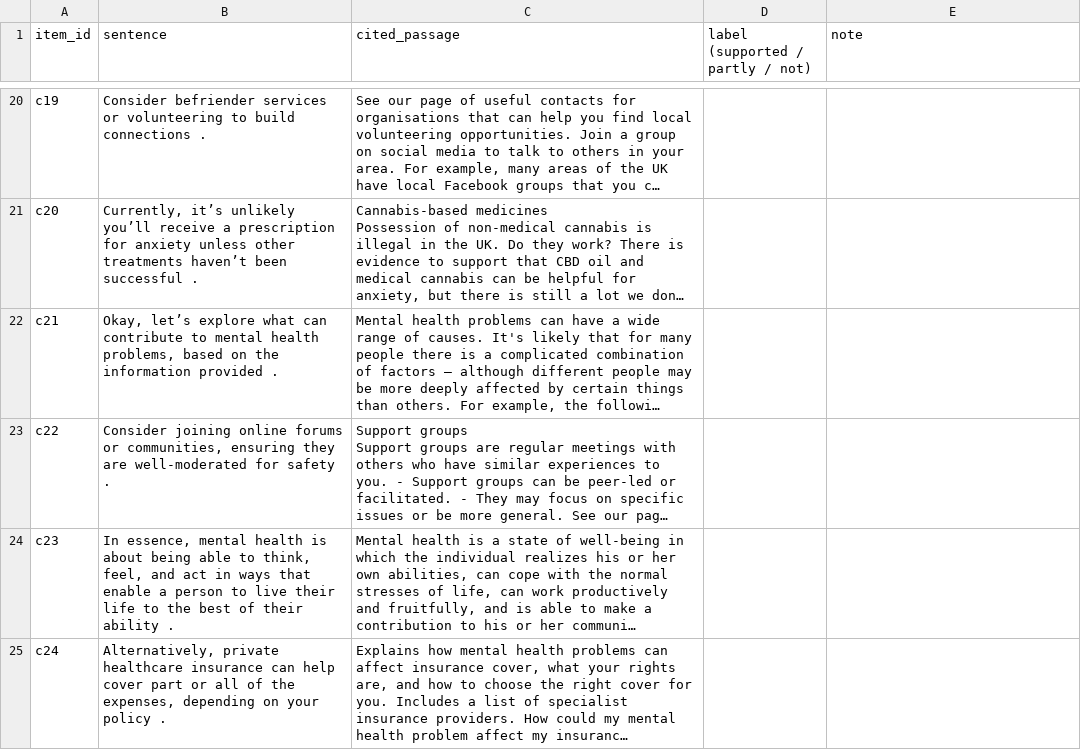
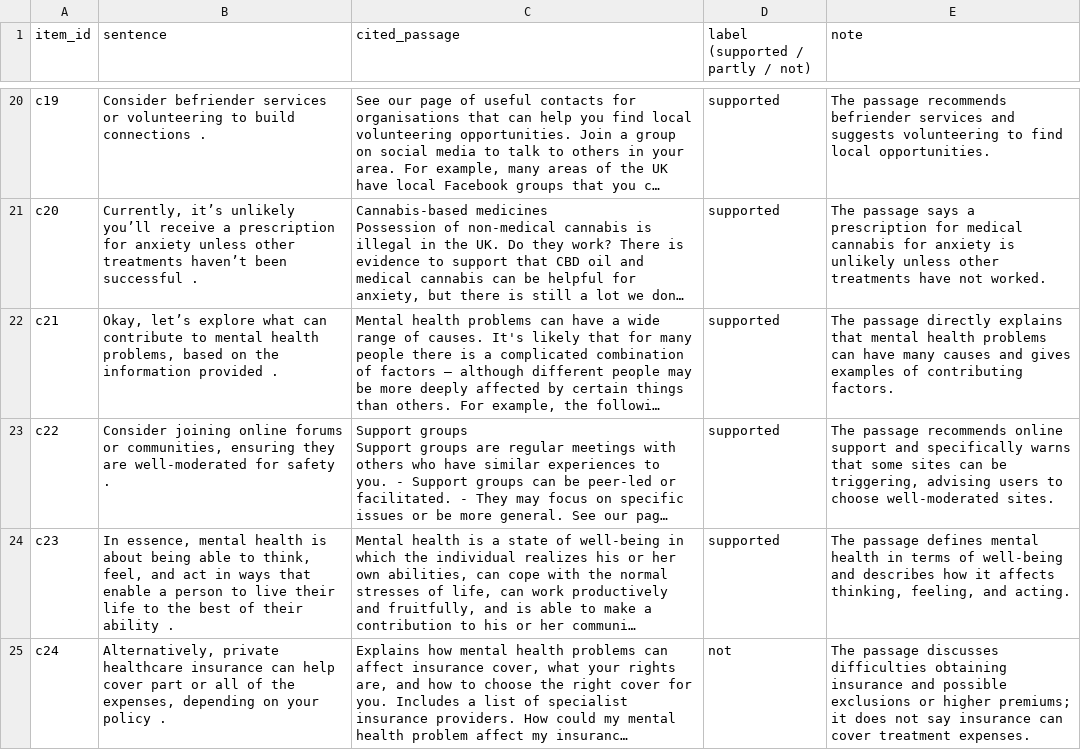
Before and after one commit to HellDragger/MentalHealthRAG, a CSV file: eval/human_eval/out/citation_check/sheet_rater1.csv, drawn as a sheet; only a part is shown, gaps mark what is left out; long unchanged cells end in …; the diff covers the shown part only; the diff names each change by its address in the sheet, - before the commit and + after, or states it on an @@ line.

Commit message:
Citation check: first rater's labels, scorer fix and intervals; README section on all human-evaluation tasks

```diff
--- a/eval/human_eval/out/citation_check/sheet_rater1.csv
+++ b/eval/human_eval/out/citation_check/sheet_rater1.csv
-D20:D24 (label (supported / partly / not)): (empty)
+D20:D24 (label (supported / partly / not)): supported
-E20 (note): (empty)
+E20 (note): The passage recommends befriender services and suggests volunteering to find local opportunities.
-E21 (note): (empty)
+E21 (note): The passage says a prescription for medical cannabis for anxiety is unlikely unless other treatments have not worked.
-E22 (note): (empty)
+E22 (note): The passage directly explains that mental health problems can have many causes and gives examples of contributing factors.
-E23 (note): (empty)
+E23 (note): The passage recommends online support and specifically warns that some sites can be triggering, advising users to choose well-moderated sites.
-E24 (note): (empty)
+E24 (note): The passage defines mental health in terms of well-being and describes how it affects thinking, feeling, and acting.
-D25 (label (supported / partly / not)): (empty)
+D25 (label (supported / partly / not)): not
-E25 (note): (empty)
+E25 (note): The passage discusses difficulties obtaining insurance and possible exclusions or higher premiums; it does not say insurance can cover treatment expenses.
```
Also changed, not shown: 48 edited cells elsewhere in this file, 5 other files.
